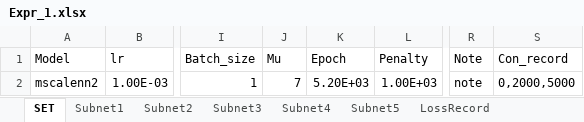
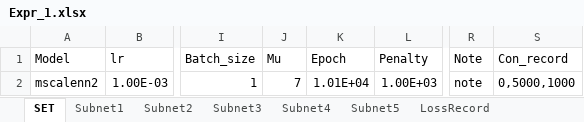
Before and after one commit to liangaomng/lulu_ms1, an Excel workbook: Expr2d/Expr_1.xlsx, sheet SET, drawn as a sheet; only a part is shown, gaps mark what is left out; values as stored, in another font and other column widths than the file's, no borders; the diff names each change by its address in the sheet, - before the commit and + after, or states it on an @@ line.

```diff
--- a/Expr2d/Expr_1.xlsx (sheet SET)
+++ b/Expr2d/Expr_1.xlsx (sheet SET)
-K2 (Epoch): 5.20E+03
+K2 (Epoch): 1.01E+04
-S2 (Con_record): 0,2000,5000
+S2 (Con_record): 0,5000,1000
```
Also changed, not shown: Expr2d/Expr_2.xlsx, Expr2d/Expr_3.xlsx, 6 other files.
